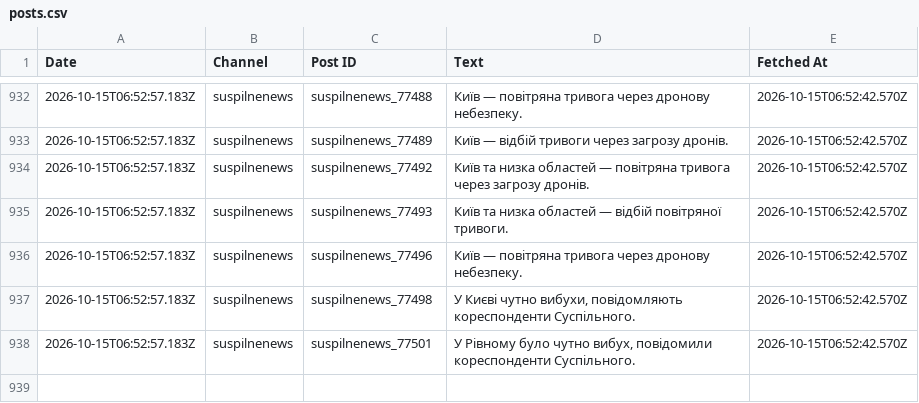
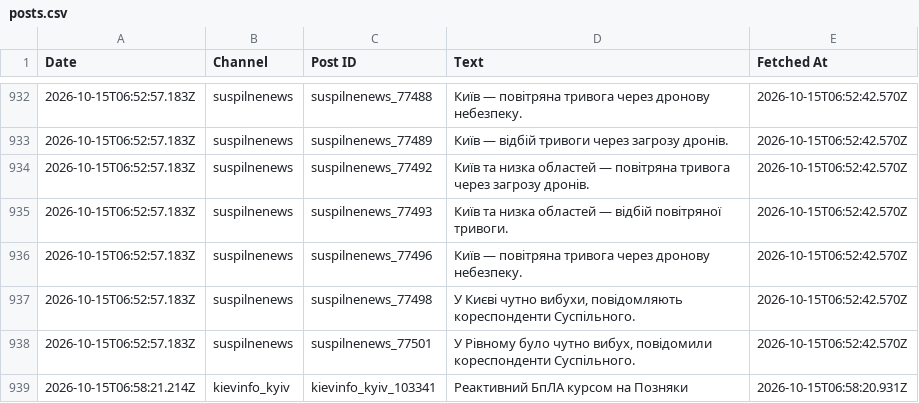
Before and after one commit to ymotorna/news-digest-data, a CSV file: posts.csv, drawn as a sheet; only a part is shown, gaps mark what is left out; the diff names each change by its address in the sheet, - before the commit and + after, or states it on an @@ line.

Commit message:
Update 2026-10-15T06:58

```diff
--- a/posts.csv
+++ b/posts.csv
+row 939: 2026-10-15T06:58:21.214Z | kievinfo_kyiv | kievinfo_kyiv_103341 | Реактивний БпЛА курсом на Позняки | 2026-10-15T06:58:20.931Z
```
